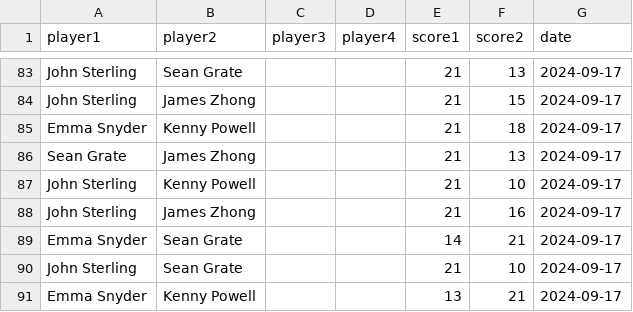
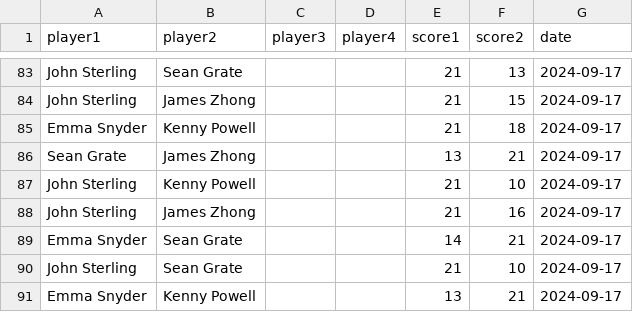
Before and after one commit to seangrate/seangrate.com, a CSV file: badminton/data/real.csv, drawn as a sheet; only a part is shown, gaps mark what is left out.

Commit message:
Fixed typo

```diff
--- a/badminton/data/real.csv
+++ b/badminton/data/real.csv
@@ -85,3 +85,3 @@ John Sterling,James Zhong,,,21,15,2024-09-17
 Emma Snyder,Kenny Powell,,,21,18,2024-09-17
-Sean Grate,James Zhong,,,21,13,2024-09-17
+Sean Grate,James Zhong,,,13,21,2024-09-17
 John Sterling,Kenny Powell,,,21,10,2024-09-17
```
